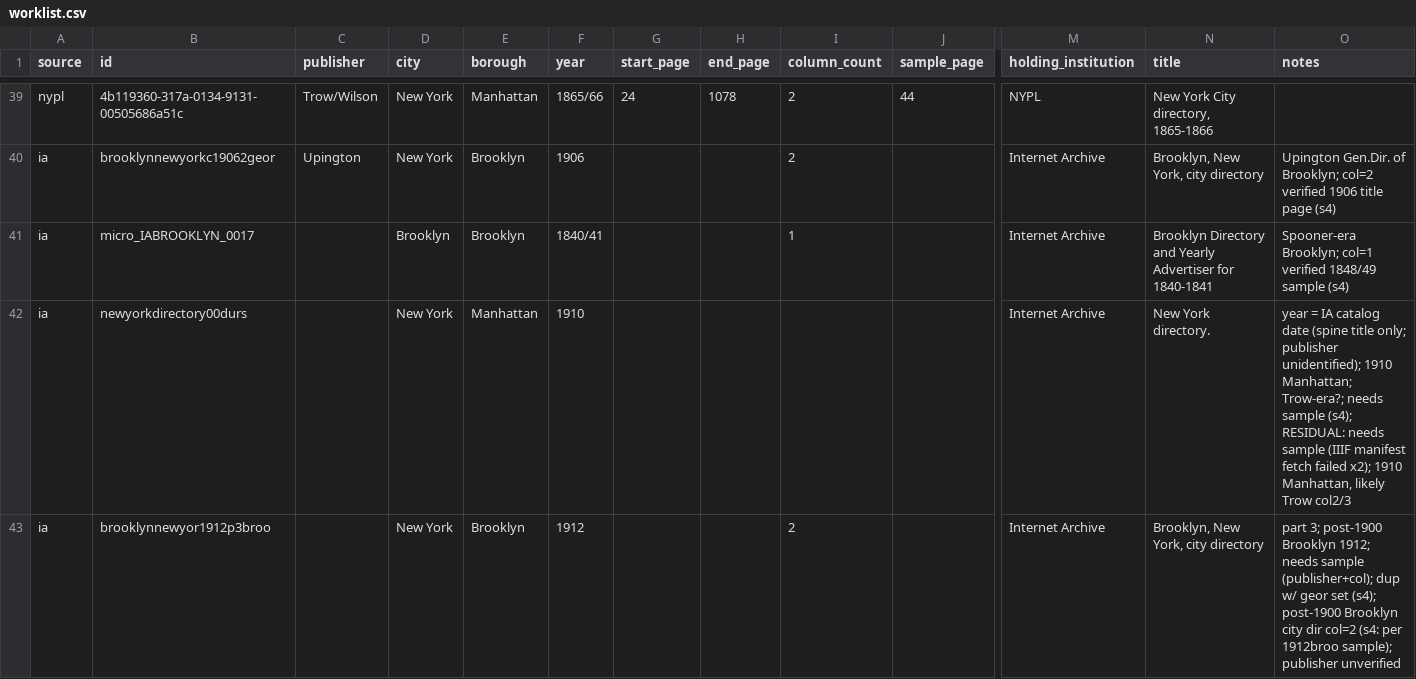
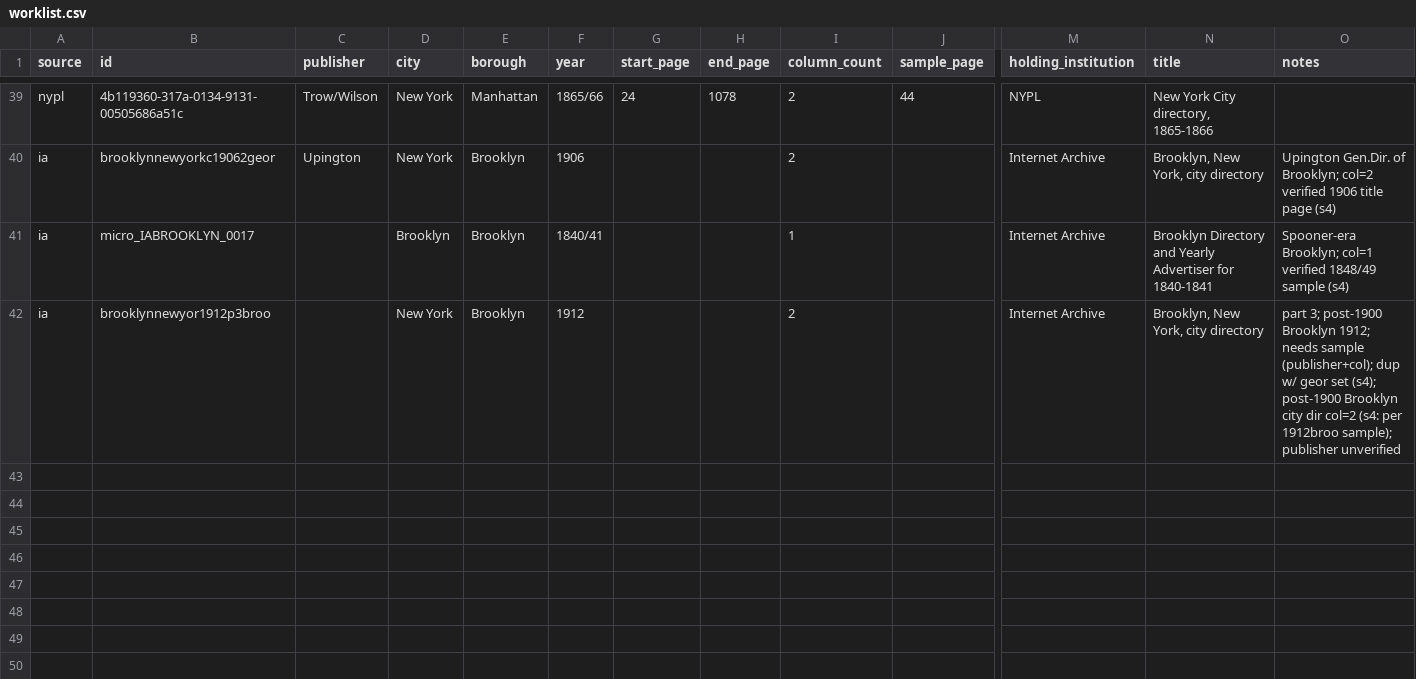
Before and after one commit to hadro/city-directory-extraction, a CSV file: data_prep/gold_sample/worklist.csv, drawn as a sheet; only a part is shown, gaps mark what is left out; rows hold the shown columns only; the diff names each change by its address in the sheet, - before the commit and + after, or states it on an @@ line.

```diff
--- a/data_prep/gold_sample/worklist.csv
+++ b/data_prep/gold_sample/worklist.csv
-row 42: ia | newyorkdirectory00durs |  | New York | Manhattan | 1910 |  |  |  |  | Internet Archive | New York directory. | year = IA catalog date (spine title only; publisher unidentified); 1910 Manhattan; Trow-era?; needs sample (s4); RESIDUAL: needs sample (IIIF manifest fetch failed x2); 1910 Manhattan, likely Trow col2/3
```
Also changed, not shown: 1 other file.
